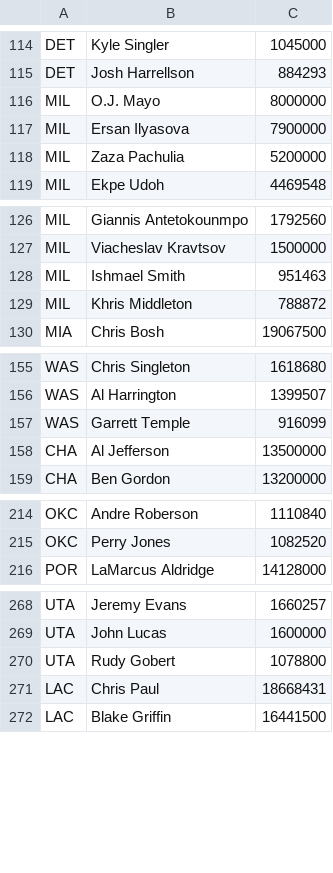
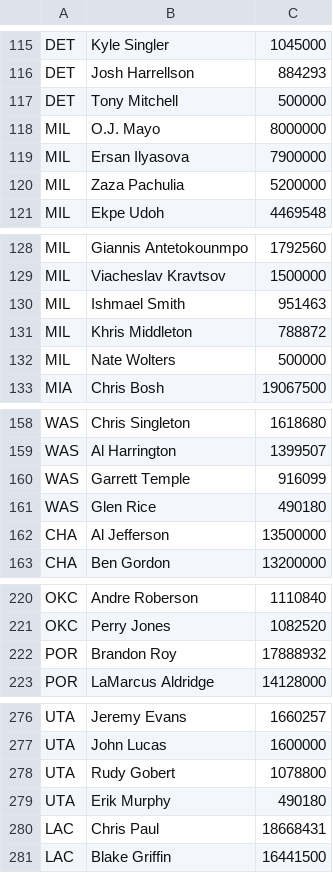
Before and after one commit to justinRH/salaries_NBA, a CSV file: dataset/salaryNBA2014.csv, drawn as a sheet; only a part is shown, gaps mark what is left out; the diff covers the shown part only.

```diff
--- a/dataset/salaryNBA2014.csv
+++ b/dataset/salaryNBA2014.csv
@@ -115,2 +116,3 @@ DET,Kyle Singler,1045000
 DET,Josh Harrellson,884293
+DET,Tony Mitchell,500000
 MIL,O.J. Mayo,8000000
@@ -129,2 +131,3 @@ MIL,Ishmael Smith,951463
 MIL,Khris Middleton,788872
+MIL,Nate Wolters,500000
 MIA,Chris Bosh,19067500
@@ -157,2 +160,3 @@ WAS,Al Harrington,1399507
 WAS,Garrett Temple,916099
+WAS,Glen Rice,490180
 CHA,Al Jefferson,13500000
@@ -215,2 +221,3 @@ OKC,Andre Roberson,1110840
 OKC,Perry Jones,1082520
+POR,Brandon Roy,17888932
 POR,LaMarcus Aldridge,14128000
@@ -270,2 +278,3 @@ UTA,John Lucas,1600000
 UTA,Rudy Gobert,1078800
+UTA,Erik Murphy,490180
 LAC,Chris Paul,18668431
```
Also changed, not shown: 10 added rows, 5 moved rows and 1 edited cell elsewhere in this file, dataset/NBA_data.csv, dataset/salaryNBA1998.csv, 29 other files.
